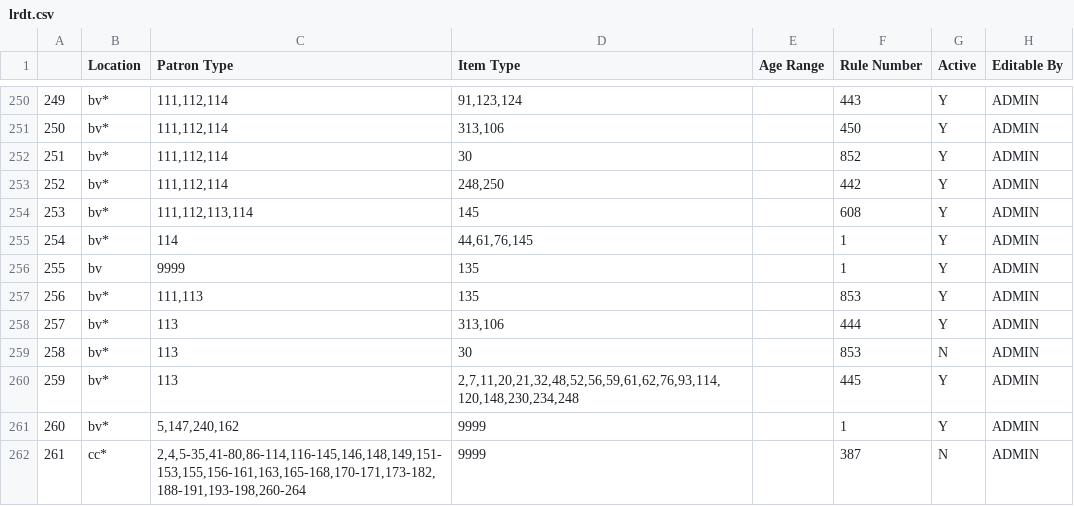
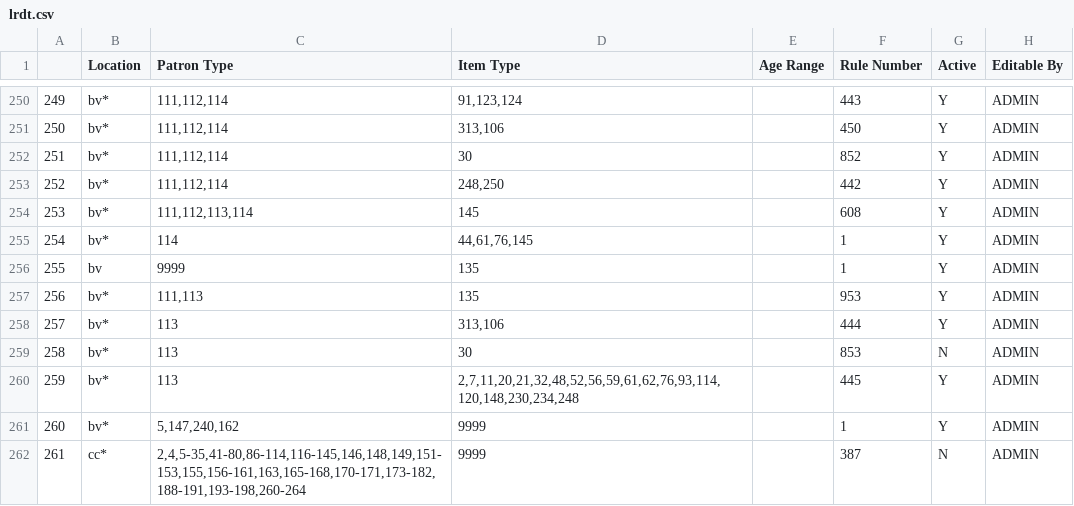
Before and after one commit to MarmotLibraryNetwork/sierraloanrules, a CSV file: lrdt.csv, drawn as a sheet; only a part is shown, gaps mark what is left out.

```diff
--- a/lrdt.csv
+++ b/lrdt.csv
@@ -256,3 +256,3 @@
 255,"bv   ",9999,135,,1,Y,ADMIN
-256,bv*,"111,113",135,,853,Y,ADMIN
+256,"bv*  ","111,113",135,,953,Y,ADMIN
 257,"bv*  ",113,"313,106",,444,Y,ADMIN
```
Also changed, not shown: flatirons/fl_loan_rules.csv, loan_rules.csv, 1 other file.
